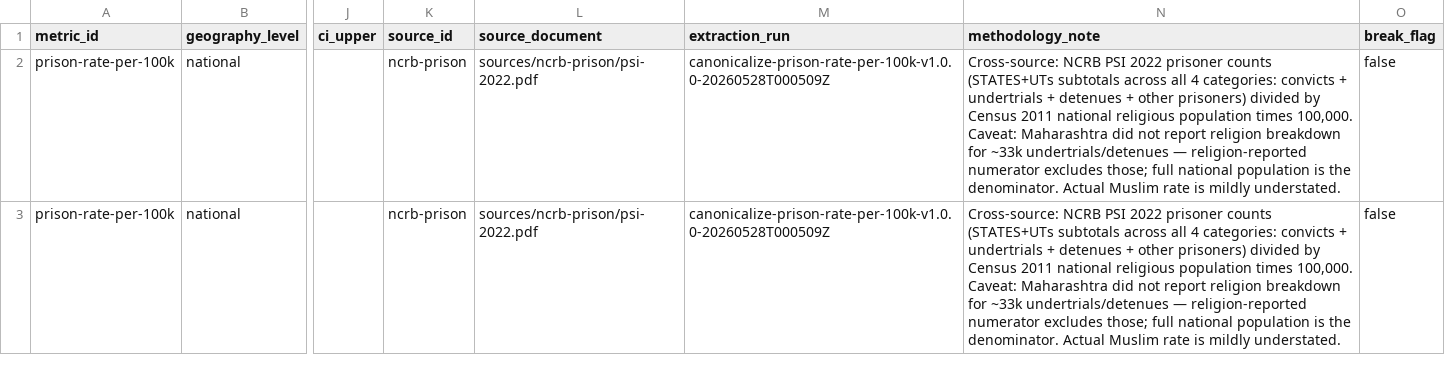
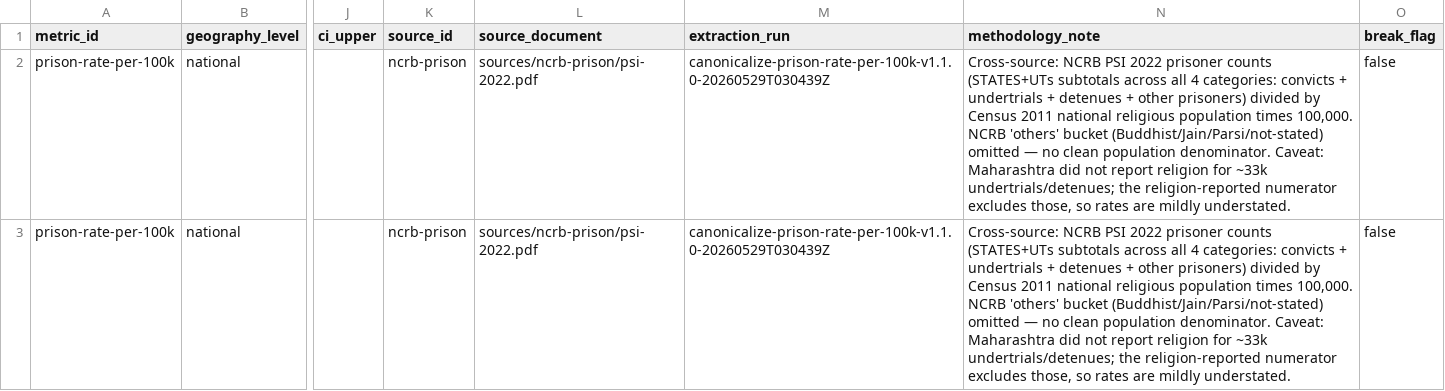
Before and after one commit to iqbash1/indian-muslims-dashboard, a CSV file: canonical/prison-rate-per-100k.csv, drawn as a sheet; only a part is shown, gaps mark what is left out; the diff covers the shown part only; the diff names each change by its address in the sheet, - before the commit and + after, or states it on an @@ line.

```diff
--- a/canonical/prison-rate-per-100k.csv
+++ b/canonical/prison-rate-per-100k.csv
-M2:M3 (extraction_run): canonicalize-prison-rate-per-100k-v1.0.0-20260528T000509Z
+M2:M3 (extraction_run): canonicalize-prison-rate-per-100k-v1.1.0-20260529T030439Z
-N2:N3 (methodology_note): …times 100,000. Caveat: Maharashtra did not report religion breakdown for ~33k undertrials/detenues — religion-reported numerator excludes those; full national population is the denominator. Actual Muslim rate is mildly understated.
+N2:N3 (methodology_note): …times 100,000. NCRB 'others' bucket (Buddhist/Jain/Parsi/not-stated) omitted — no clean population denominator. Caveat: Maharashtra did not report religion for ~33k undertrials/detenues; the religion-reported numerator excludes those, so rates are mildly understated.
```
Also changed, not shown: 2 added rows and 2 edited cells elsewhere in this file, canonical/undertrial-rate-per-100k.csv, docs/canonical/prison-rate-per-100k.csv, 6 other files.
